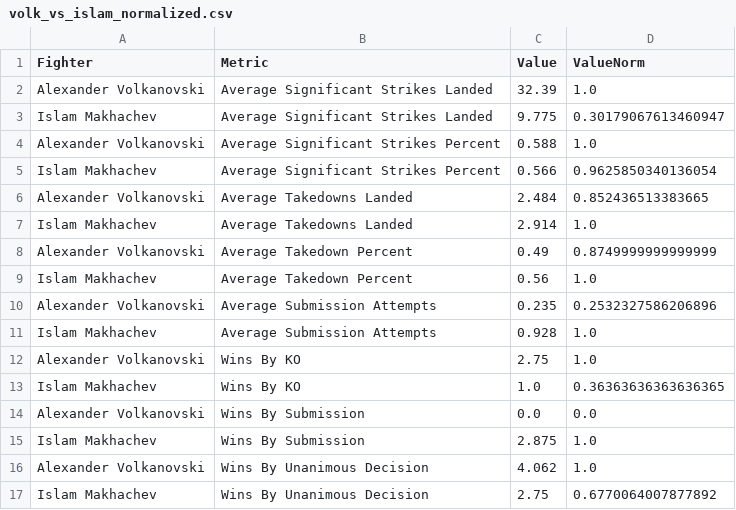
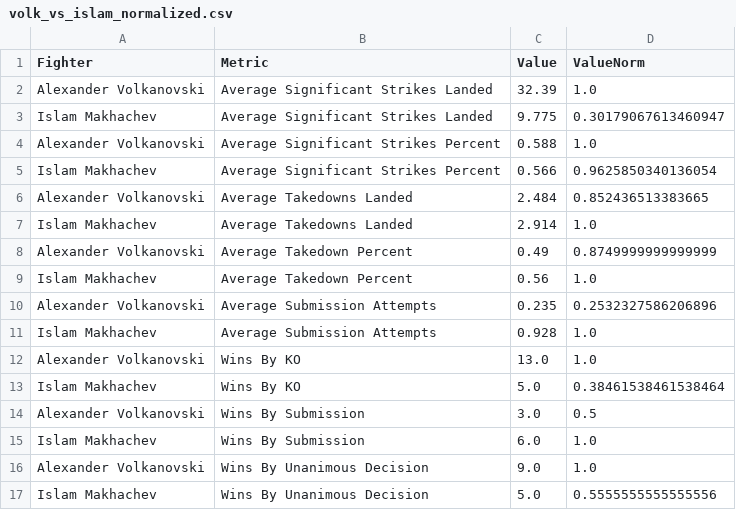
Before and after one commit to HenryW714/FIT3179-Visualisation-2, a CSV file: Data/volk_vs_islam_normalized.csv, drawn as a sheet.

```diff
--- a/Data/volk_vs_islam_normalized.csv
+++ b/Data/volk_vs_islam_normalized.csv
@@ -11,7 +11,7 @@ Alexander Volkanovski,Average Submission Attempts,0.235,0.2532327586206896
 Islam Makhachev,Average Submission Attempts,0.928,1.0
-Alexander Volkanovski,Wins By KO,2.75,1.0
-Islam Makhachev,Wins By KO,1.0,0.36363636363636365
-Alexander Volkanovski,Wins By Submission,0.0,0.0
-Islam Makhachev,Wins By Submission,2.875,1.0
-Alexander Volkanovski,Wins By Unanimous Decision,4.062,1.0
-Islam Makhachev,Wins By Unanimous Decision,2.75,0.6770064007877892
+Alexander Volkanovski,Wins By KO,13.0,1.0
+Islam Makhachev,Wins By KO,5.0,0.38461538461538464
+Alexander Volkanovski,Wins By Submission,3.0,0.5
+Islam Makhachev,Wins By Submission,6.0,1.0
+Alexander Volkanovski,Wins By Unanimous Decision,9.0,1.0
+Islam Makhachev,Wins By Unanimous Decision,5.0,0.5555555555555556
```
Also changed, not shown: Data/volk_vs_islam_long.csv, 1 other file.
